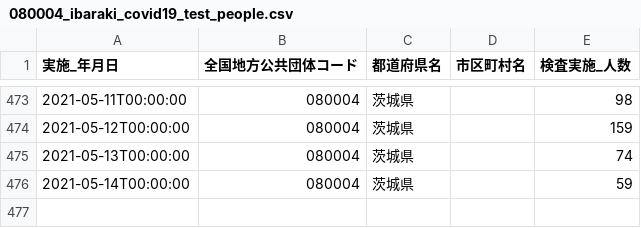
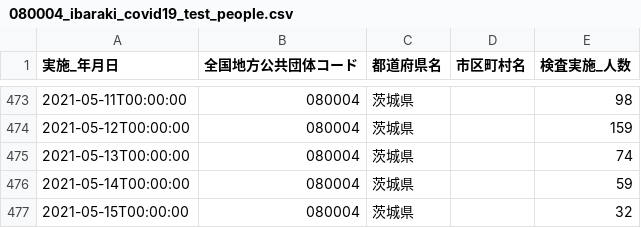
Before and after one commit to a01sa01to/my-website, a CSV file: opendata/data/covid19_ibaraki/080004_ibaraki_covid19_test_people.csv, drawn as a sheet; only a part is shown, gaps mark what is left out.

```diff
--- a/opendata/data/covid19_ibaraki/080004_ibaraki_covid19_test_people.csv
+++ b/opendata/data/covid19_ibaraki/080004_ibaraki_covid19_test_people.csv
@@ -476 +476,2 @@
 2021-05-14T00:00:00,080004,茨城県,,59
+2021-05-15T00:00:00,080004,茨城県,,32
```
Also changed, not shown: 13 other files.
